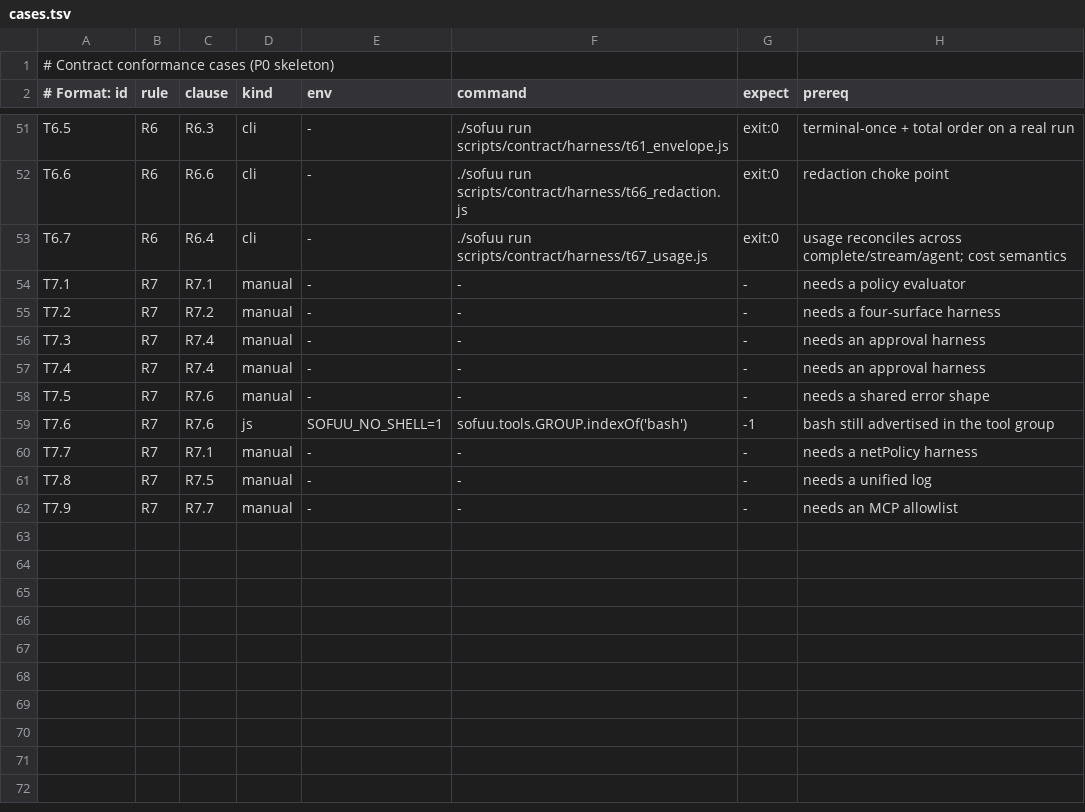
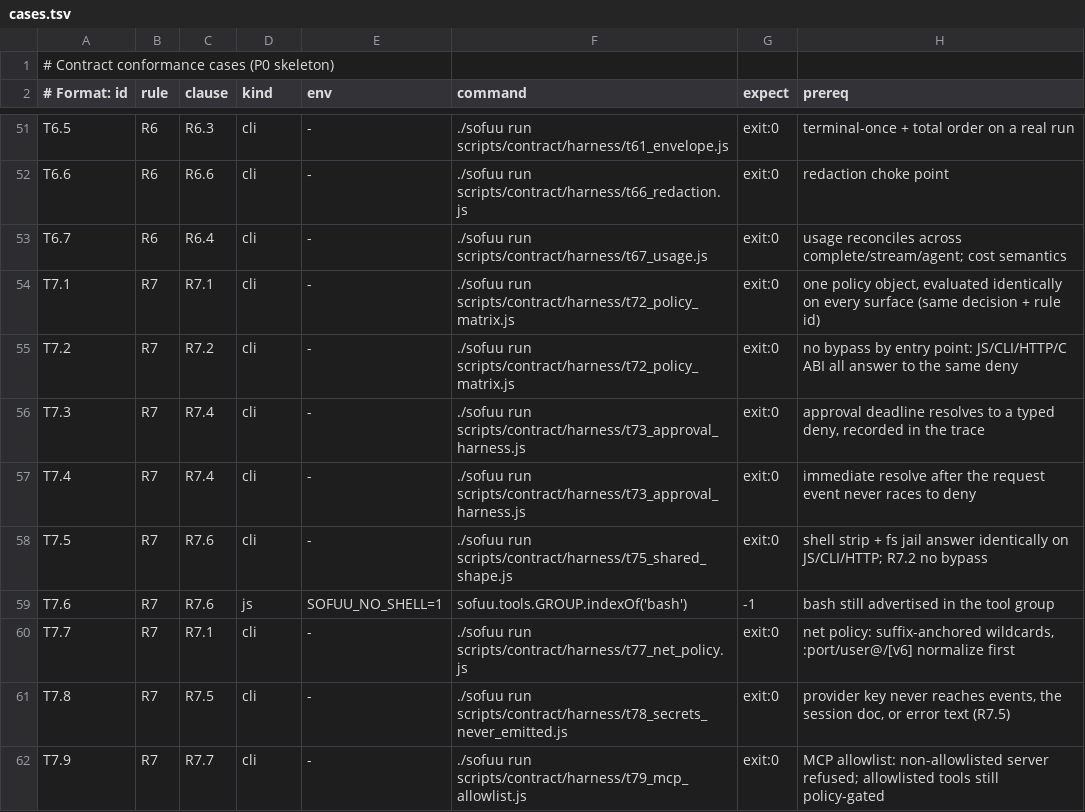
Before and after one commit to sofuu-runtime/sofuu, a TSV file: scripts/contract/cases.tsv, drawn as a sheet; only a part is shown, gaps mark what is left out.

Commit message:
feat(contract): P4 — one security policy everywhere + install integrity
- t72 four-surface matrix: ONE policy object denies with the SAME rule id
  on JS (evaluate + the real tool belt), CLI (sofuu policy why), HTTP
  (serve 403 policy_denied + rule), and the C ABI — no entry-point bypass
- policy.rs norm_host: normalize scheme://, user@, :port, path suffixes,
  and [v6] before the suffix-anchored host match — closes a real R7.1
  drift where the Rust evaluator answered differently from the agent's
  netPolicy (t77)
- t73 approvals: the deadline resolves to a typed deny in the trace
  (T7.3); resolving with the request event is allowed, never raced to
  deny (T7.4 — the pre-registration guarantee)
- t75 shared shape: SOFUU_NO_SHELL + the fs jail answer identically on
  JS/CLI/HTTP; a direct HTTP bash call is refused, never executed
- t78 secrets: a live key reaches no trace, event log, session document,
  or error text — including a 401 that echoes the Authorization header
- t79 MCP allowlist: non-allowlisted servers refused with the rule
- serve.js boots with <project>/.sofuu/policy.json — HTTP joins the same
  policy story as chat/CLI
- install integrity: scripts/verify-dist.sh (dist SHA256SUMS verify/stamp,
  live capabilities-vs-claim — memory typed-refusal or full, session/R6
  surfaces — doctor, Cargo↔CLI↔npm version parity), wired into CI;
  CHANGELOG.md; npm aligned to 0.2.0-beta

Suite: 42 PASS / 0 FAIL / 10 BLOCKED; JS battery 59 PASS / 1 pre-existing.

```diff
--- a/scripts/contract/cases.tsv
+++ b/scripts/contract/cases.tsv
@@ -53,10 +53,10 @@ T6.6|R6|R6.6|cli|-|./sofuu run scripts/contract/harness/t66_redaction.js|exit:0|
 T6.7|R6|R6.4|cli|-|./sofuu run scripts/contract/harness/t67_usage.js|exit:0|usage reconciles across complete/stream/agent; cost semantics
-T7.1|R7|R7.1|manual|-|-|-|needs a policy evaluator
-T7.2|R7|R7.2|manual|-|-|-|needs a four-surface harness
-T7.3|R7|R7.4|manual|-|-|-|needs an approval harness
-T7.4|R7|R7.4|manual|-|-|-|needs an approval harness
-T7.5|R7|R7.6|manual|-|-|-|needs a shared error shape
+T7.1|R7|R7.1|cli|-|./sofuu run scripts/contract/harness/t72_policy_matrix.js|exit:0|one policy object, evaluated identically on every surface (same decision + rule id)
+T7.2|R7|R7.2|cli|-|./sofuu run scripts/contract/harness/t72_policy_matrix.js|exit:0|no bypass by entry point: JS/CLI/HTTP/C ABI all answer to the same deny
+T7.3|R7|R7.4|cli|-|./sofuu run scripts/contract/harness/t73_approval_harness.js|exit:0|approval deadline resolves to a typed deny, recorded in the trace
+T7.4|R7|R7.4|cli|-|./sofuu run scripts/contract/harness/t73_approval_harness.js|exit:0|immediate resolve after the request event never races to deny
+T7.5|R7|R7.6|cli|-|./sofuu run scripts/contract/harness/t75_shared_shape.js|exit:0|shell strip + fs jail answer identically on JS/CLI/HTTP; R7.2 no bypass
 T7.6|R7|R7.6|js|SOFUU_NO_SHELL=1|sofuu.tools.GROUP.indexOf('bash')|-1|bash still advertised in the tool group
-T7.7|R7|R7.1|manual|-|-|-|needs a netPolicy harness
-T7.8|R7|R7.5|manual|-|-|-|needs a unified log
-T7.9|R7|R7.7|manual|-|-|-|needs an MCP allowlist
+T7.7|R7|R7.1|cli|-|./sofuu run scripts/contract/harness/t77_net_policy.js|exit:0|net policy: suffix-anchored wildcards, :port/user@/[v6] normalize first
+T7.8|R7|R7.5|cli|-|./sofuu run scripts/contract/harness/t78_secrets_never_emitted.js|exit:0|provider key never reaches events, the session doc, or error text (R7.5)
+T7.9|R7|R7.7|cli|-|./sofuu run scripts/contract/harness/t79_mcp_allowlist.js|exit:0|MCP allowlist: non-allowlisted server refused; allowlisted tools still policy-gated
```
Also changed, not shown: 16 other files.
